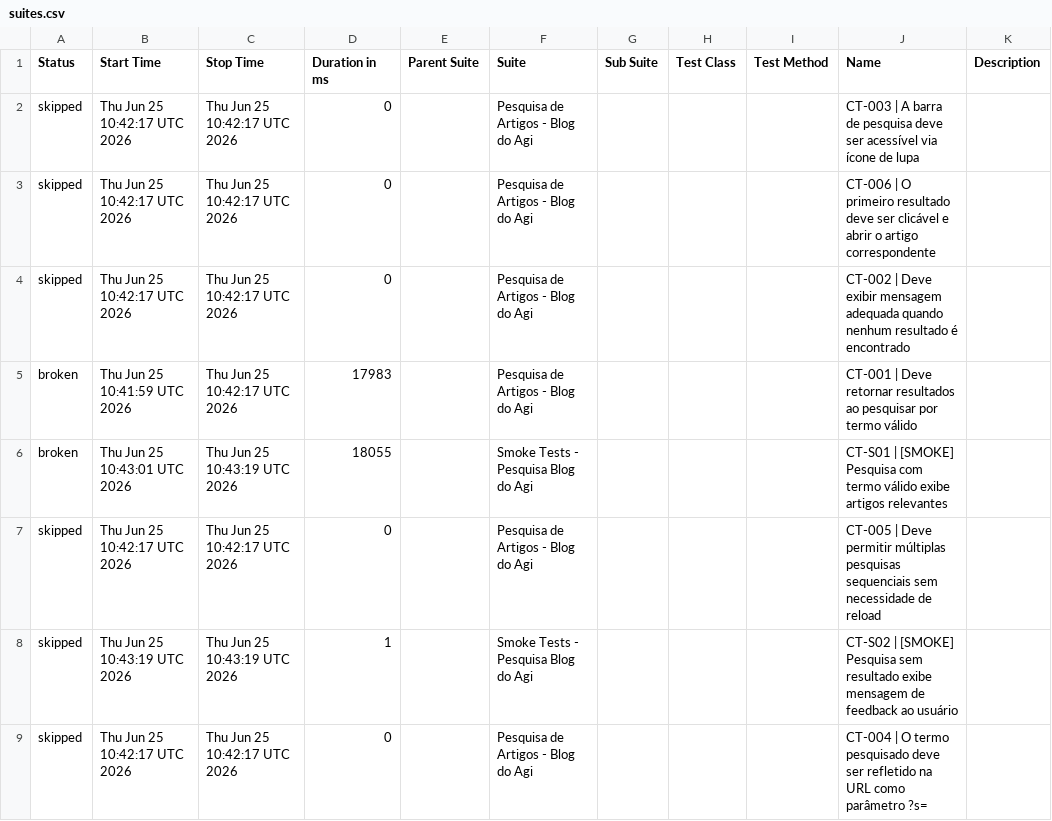
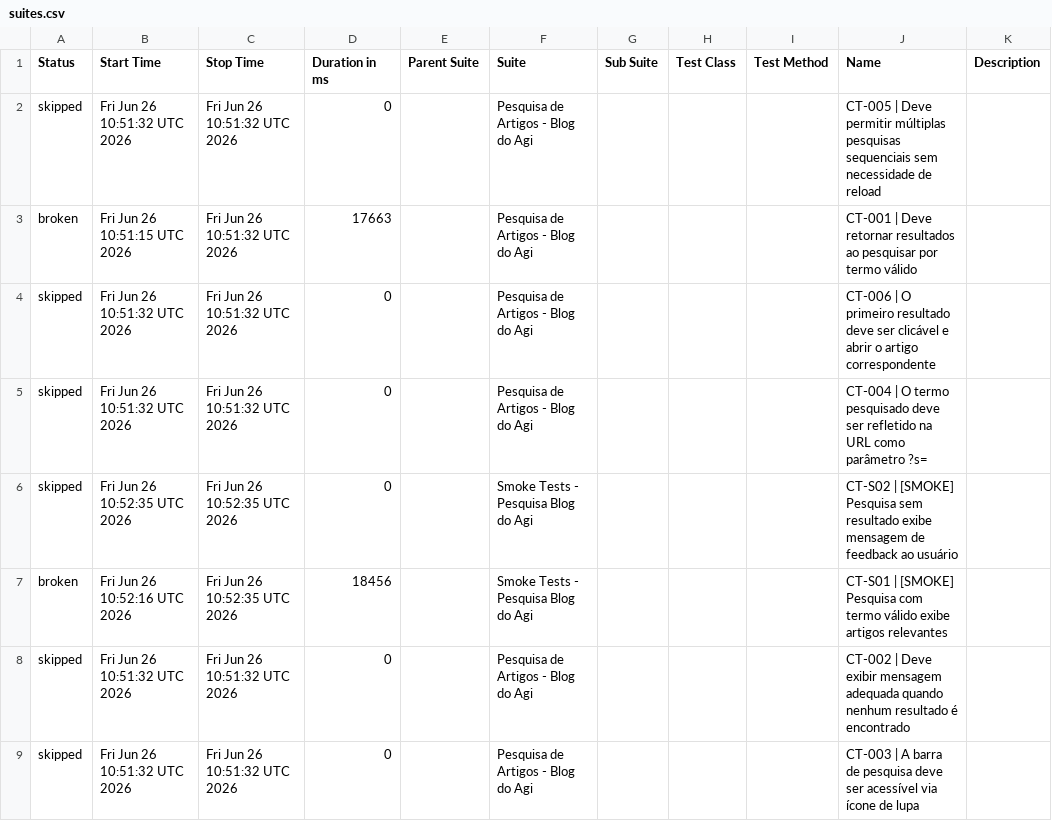
Before and after one commit to FranciscoGeorgeR/blogdoagi-cypress-tests, a CSV file: data/suites.csv, drawn as a sheet.

```diff
--- a/data/suites.csv
+++ b/data/suites.csv
@@ -1,9 +1,9 @@
 "Status","Start Time","Stop Time","Duration in ms","Parent Suite","Suite","Sub Suite","Test Class","Test Method","Name","Description"
-"skipped","Thu Jun 25 10:42:17 UTC 2026","Thu Jun 25 10:42:17 UTC 2026","0","","Pesquisa de Artigos - Blog do Agi","","","","CT-003 | A barra de pesquisa deve ser acessível via ícone de lupa",""
-"skipped","Thu Jun 25 10:42:17 UTC 2026","Thu Jun 25 10:42:17 UTC 2026","0","","Pesquisa de Artigos - Blog do Agi","","","","CT-006 | O primeiro resultado deve ser clicável e abrir o artigo correspondente",""
-"skipped","Thu Jun 25 10:42:17 UTC 2026","Thu Jun 25 10:42:17 UTC 2026","0","","Pesquisa de Artigos - Blog do Agi","","","","CT-002 | Deve exibir mensagem adequada quando nenhum resultado é encontrado",""
-"broken","Thu Jun 25 10:41:59 UTC 2026","Thu Jun 25 10:42:17 UTC 2026","17983","","Pesquisa de Artigos - Blog do Agi","","","","CT-001 | Deve retornar resultados ao pesquisar por termo válido",""
-"broken","Thu Jun 25 10:43:01 UTC 2026","Thu Jun 25 10:43:19 UTC 2026","18055","","Smoke Tests - Pesquisa Blog do Agi","","","","CT-S01 | [SMOKE] Pesquisa com termo válido exibe artigos relevantes",""
-"skipped","Thu Jun 25 10:42:17 UTC 2026","Thu Jun 25 10:42:17 UTC 2026","0","","Pesquisa de Artigos - Blog do Agi","","","","CT-005 | Deve permitir múltiplas pesquisas sequenciais sem necessidade de reload",""
-"skipped","Thu Jun 25 10:43:19 UTC 2026","Thu Jun 25 10:43:19 UTC 2026","1","","Smoke Tests - Pesquisa Blog do Agi","","","","CT-S02 | [SMOKE] Pesquisa sem resultado exibe mensagem de feedback ao usuário",""
-"skipped","Thu Jun 25 10:42:17 UTC 2026","Thu Jun 25 10:42:17 UTC 2026","0","","Pesquisa de Artigos - Blog do Agi","","","","CT-004 | O termo pesquisado deve ser refletido na URL como parâmetro ?s=",""
+"skipped","Fri Jun 26 10:51:32 UTC 2026","Fri Jun 26 10:51:32 UTC 2026","0","","Pesquisa de Artigos - Blog do Agi","","","","CT-005 | Deve permitir múltiplas pesquisas sequenciais sem necessidade de reload",""
+"broken","Fri Jun 26 10:51:15 UTC 2026","Fri Jun 26 10:51:32 UTC 2026","17663","","Pesquisa de Artigos - Blog do Agi","","","","CT-001 | Deve retornar resultados ao pesquisar por termo válido",""
+"skipped","Fri Jun 26 10:51:32 UTC 2026","Fri Jun 26 10:51:32 UTC 2026","0","","Pesquisa de Artigos - Blog do Agi","","","","CT-006 | O primeiro resultado deve ser clicável e abrir o artigo correspondente",""
+"skipped","Fri Jun 26 10:51:32 UTC 2026","Fri Jun 26 10:51:32 UTC 2026","0","","Pesquisa de Artigos - Blog do Agi","","","","CT-004 | O termo pesquisado deve ser refletido na URL como parâmetro ?s=",""
+"skipped","Fri Jun 26 10:52:35 UTC 2026","Fri Jun 26 10:52:35 UTC 2026","0","","Smoke Tests - Pesquisa Blog do Agi","","","","CT-S02 | [SMOKE] Pesquisa sem resultado exibe mensagem de feedback ao usuário",""
+"broken","Fri Jun 26 10:52:16 UTC 2026","Fri Jun 26 10:52:35 UTC 2026","18456","","Smoke Tests - Pesquisa Blog do Agi","","","","CT-S01 | [SMOKE] Pesquisa com termo válido exibe artigos relevantes",""
+"skipped","Fri Jun 26 10:51:32 UTC 2026","Fri Jun 26 10:51:32 UTC 2026","0","","Pesquisa de Artigos - Blog do Agi","","","","CT-002 | Deve exibir mensagem adequada quando nenhum resultado é encontrado",""
+"skipped","Fri Jun 26 10:51:32 UTC 2026","Fri Jun 26 10:51:32 UTC 2026","0","","Pesquisa de Artigos - Blog do Agi","","","","CT-003 | A barra de pesquisa deve ser acessível via ícone de lupa",""
```
Also changed, not shown: 55 other files.
